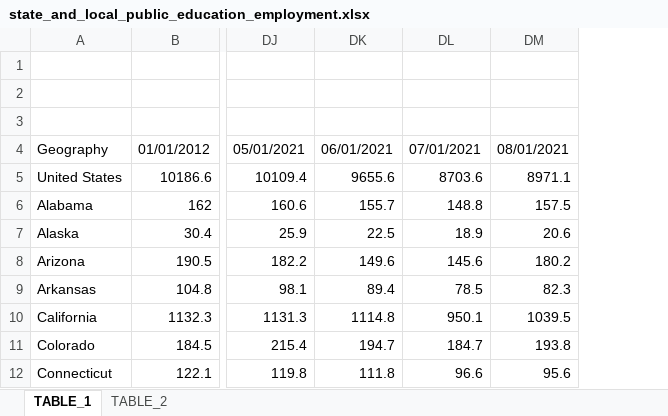
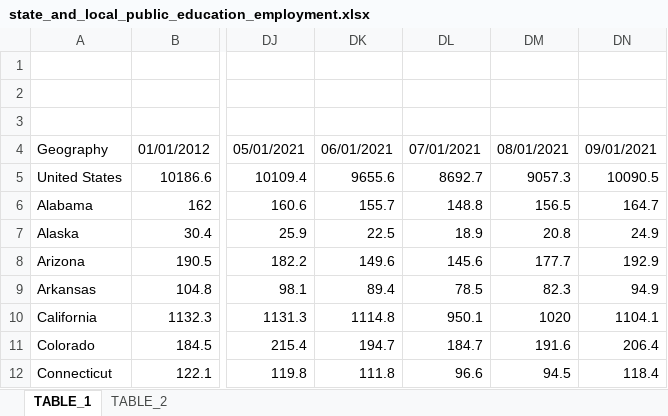
Before and after one commit to UrbanInstitute/state-economic-monitor, an Excel workbook: static/data/source/state_and_local_public_education_employment.xlsx, sheet TABLE_1, drawn as a sheet; only a part is shown, gaps mark what is left out; values as stored, in another font and other column widths than the file's, no borders; removed rows and columns are numbered as before the commit, all else as after; the diff names each change by its address in the sheet, - before the commit and + after, or states it on an @@ line.

```diff
--- a/static/data/source/state_and_local_public_education_employment.xlsx (sheet TABLE_1)
+++ b/static/data/source/state_and_local_public_education_employment.xlsx (sheet TABLE_1)
-column DM, rows 4-12: 08/01/2021 | 8971.1 | 157.5 | 20.6 | 180.2 | 82.3 | 1039.5 | 193.8 | 95.6
+column DM, rows 4-12: 08/01/2021 | 9057.3 | 156.5 | 20.8 | 177.7 | 82.3 | 1020 | 191.6 | 94.5
+column DN, rows 4-12: 09/01/2021 | 10090.5 | 164.7 | 24.9 | 192.9 | 94.9 | 1104.1 | 206.4 | 118.4
-DL5: 8703.6
+DL5: 8692.7
```
Also changed, not shown: sheet TABLE_2, static/data/source/leisure_and_hospitality_employment.xlsx, static/data/source/private_employment.xlsx, 49 other files.
